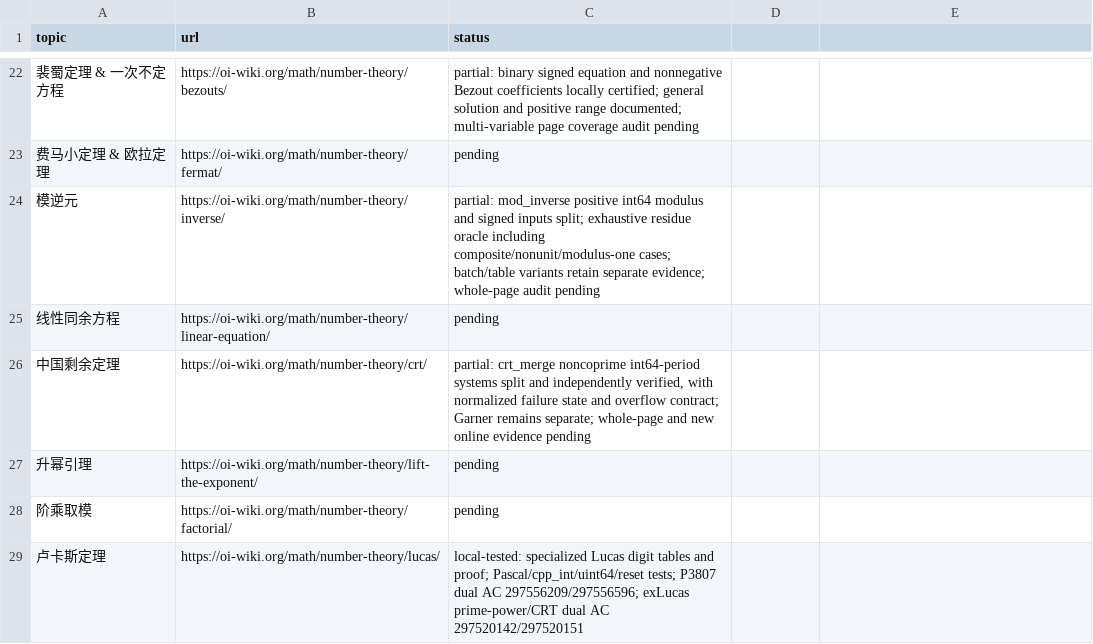
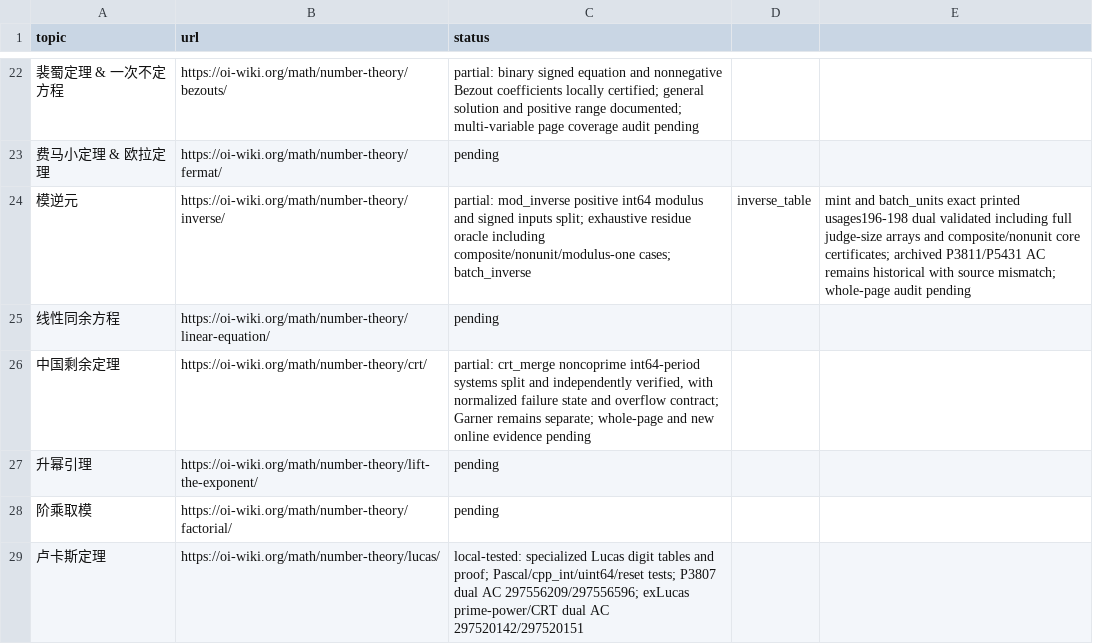
Before and after one commit to gsh20040816/CPCtemplate, a CSV file: docs/oi-math-coverage.csv, drawn as a sheet; only a part is shown, gaps mark what is left out.

Commit message:
Add complete inverse usages and verify full-size inputs

```diff
--- a/docs/oi-math-coverage.csv
+++ b/docs/oi-math-coverage.csv
@@ -23,3 +23,3 @@ topic,url,status
 费马小定理 & 欧拉定理,https://oi-wiki.org/math/number-theory/fermat/,pending
-模逆元,https://oi-wiki.org/math/number-theory/inverse/,partial: mod_inverse positive int64 modulus and signed inputs split; exhaustive residue oracle including composite/nonunit/modulus-one cases; batch/table variants retain separate evidence; whole-page audit pending
+模逆元,https://oi-wiki.org/math/number-theory/inverse/,partial: mod_inverse positive int64 modulus and signed inputs split; exhaustive residue oracle including composite/nonunit/modulus-one cases; batch_inverse, inverse_table, mint and batch_units exact printed usages196-198 dual validated including full judge-size arrays and composite/nonunit core certificates; archived P3811/P5431 AC remains historical with source mismatch; whole-page audit pending
 线性同余方程,https://oi-wiki.org/math/number-theory/linear-equation/,pending
```
Also changed, not shown: 36 other files.
